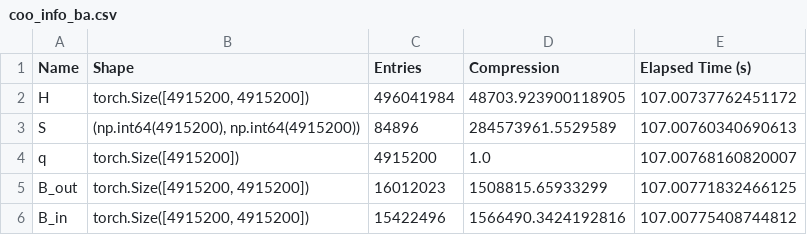
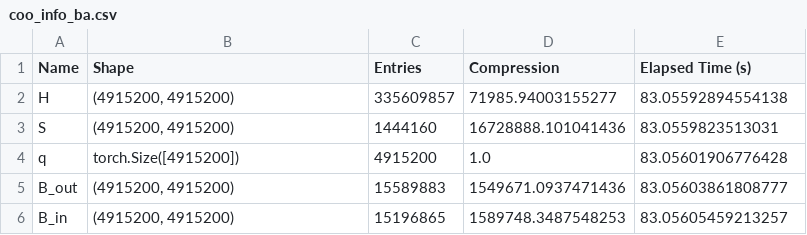
Before and after one commit to myerspat/ttnte, a CSV file: notebooks/fixed_source/cruciform/coo_info_ba.csv, drawn as a sheet.

```diff
--- a/notebooks/fixed_source/cruciform/coo_info_ba.csv
+++ b/notebooks/fixed_source/cruciform/coo_info_ba.csv
@@ -1,6 +1,6 @@
 Name,Shape,Entries,Compression,Elapsed Time (s)
-H,"torch.Size([4915200, 4915200])",496041984,48703.923900118905,107.00737762451172
-S,"(np.int64(4915200), np.int64(4915200))",84896,284573961.5529589,107.00760340690613
-q,torch.Size([4915200]),4915200,1.0,107.00768160820007
-B_out,"torch.Size([4915200, 4915200])",16012023,1508815.65933299,107.00771832466125
-B_in,"torch.Size([4915200, 4915200])",15422496,1566490.3424192816,107.00775408744812
+H,"(4915200, 4915200)",335609857,71985.94003155277,83.05592894554138
+S,"(4915200, 4915200)",1444160,16728888.101041436,83.0559823513031
+q,torch.Size([4915200]),4915200,1.0,83.05601906776428
+B_out,"(4915200, 4915200)",15589883,1549671.0937471436,83.05603861808777
+B_in,"(4915200, 4915200)",15196865,1589748.3487548253,83.05605459213257
```
Also changed, not shown: notebooks/fixed_source/circle/coo_info.csv, notebooks/fixed_source/circle/tt_info.csv, 29 other files.
